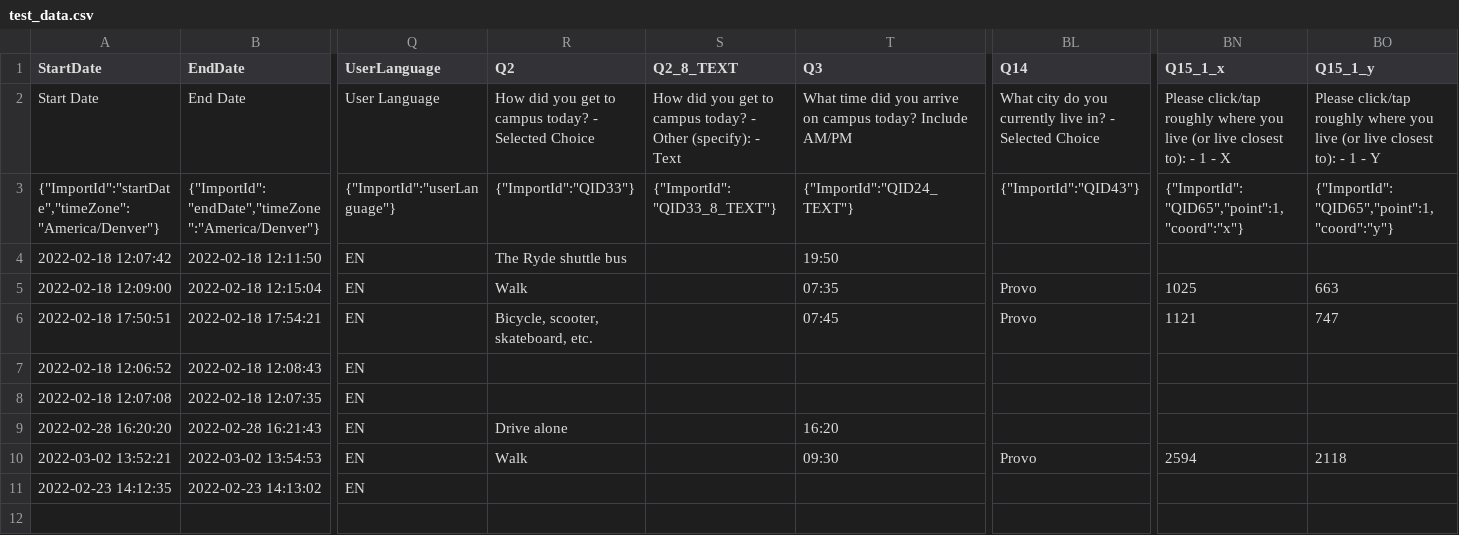
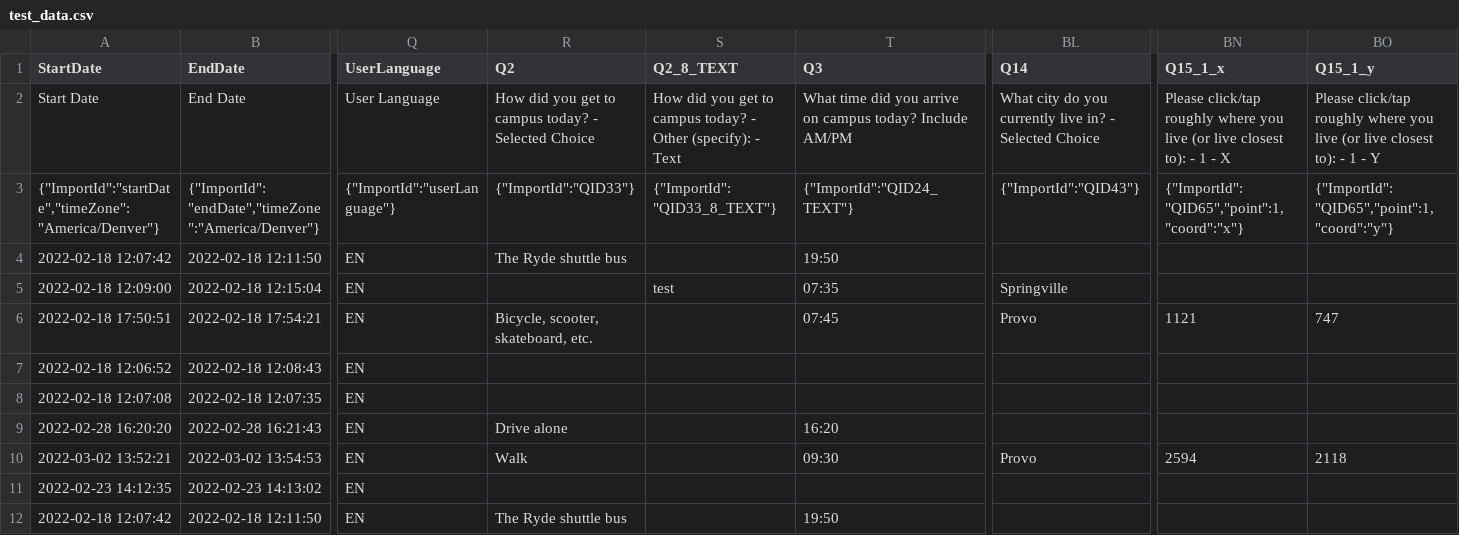
Before and after one commit to byu-transpolab/baseline-transportation-survey, a CSV file: data/test_data.csv, drawn as a sheet; only a part is shown, gaps mark what is left out; rows hold the shown columns only; the diff names each change by its address in the sheet, - before the commit and + after, or states it on an @@ line.

```diff
--- a/data/test_data.csv
+++ b/data/test_data.csv
-R5 (Q2): Walk
+R5 (Q2): (empty)
-S5 (Q2_8_TEXT): (empty)
+S5 (Q2_8_TEXT): test
-BL5 (Q14): Provo
+BL5 (Q14): Springville
-BN5 (Q15_1_x): 1025
+BN5 (Q15_1_x): (empty)
-BO5 (Q15_1_y): 663
+BO5 (Q15_1_y): (empty)
+row 12: 2022-02-18 12:07:42 | 2022-02-18 12:11:50 | EN | The Ryde shuttle bus |  | 19:50
```
Also changed, not shown: 2 other files.
